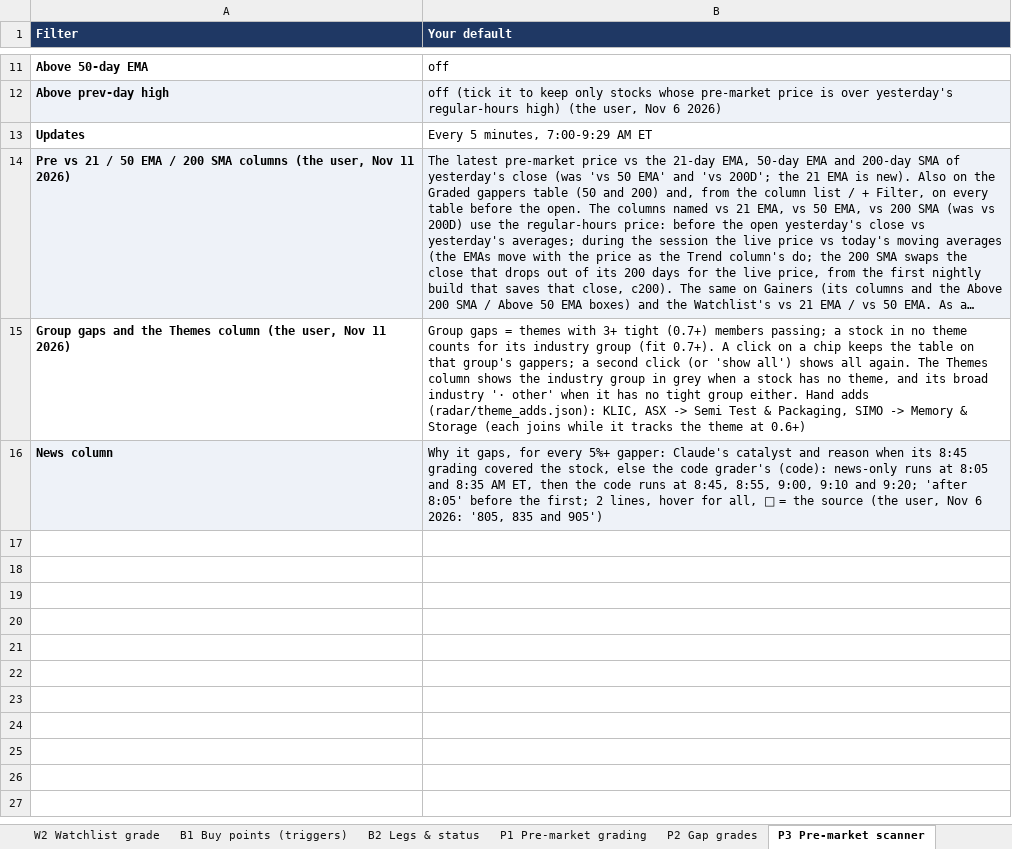
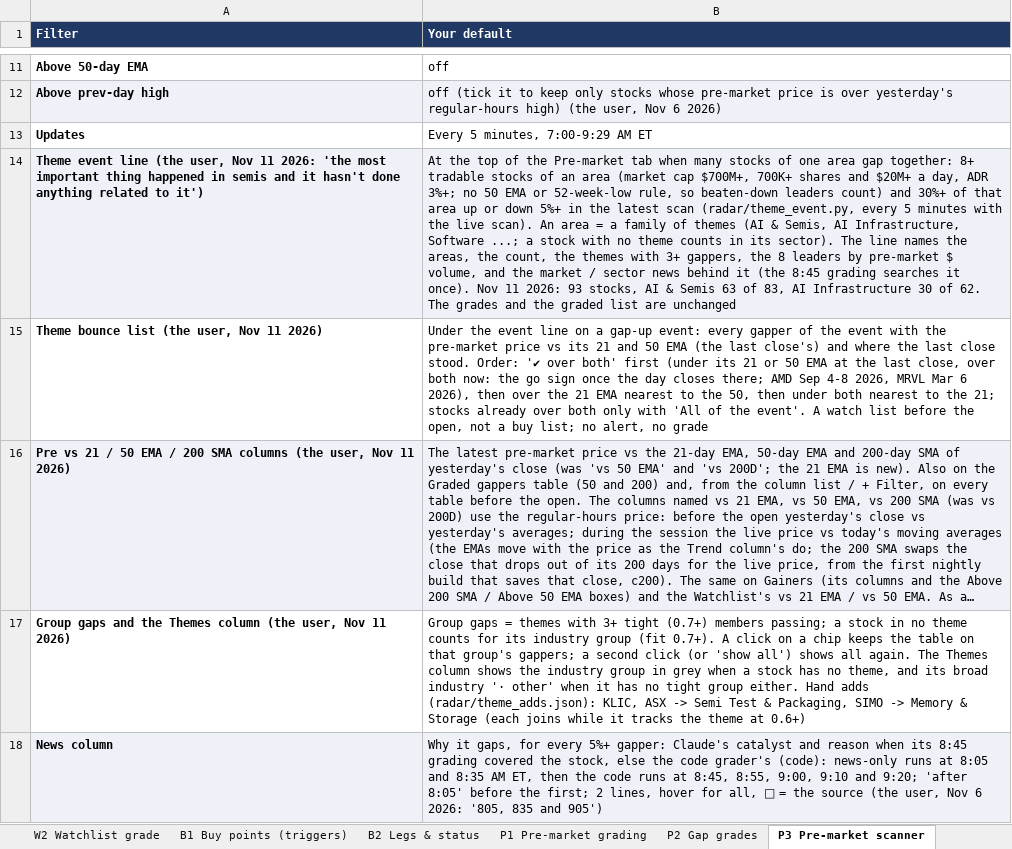
Before and after one commit to goattrader40-lgtm/radar-close-snapshots, an Excel workbook: rules/scanner_rules.xlsx, sheet P3 Pre-market scanner, drawn as a sheet; only a part is shown, gaps mark what is left out; long unchanged cells end in …; values as stored, in another font and other column widths than the file's, no borders; the diff names each change by its address in the sheet, - before the commit and + after, or states it on an @@ line.

```diff
--- a/rules/scanner_rules.xlsx (sheet P3 Pre-market scanner)
+++ b/rules/scanner_rules.xlsx (sheet P3 Pre-market scanner)
+row 14: Theme event line (the user, Nov 11 2026: 'the most important thing happened in semis and it hasn't done anything related to it') | At the top of the Pre-market tab when many stocks of one area gap together: 8+ tradable stocks of an area (market cap $700M+, 700K+ shares and $20M+ a day, ADR 3%+; no 50 EMA or 52-week-low rule, so beaten-down leaders count) and 30%+ of that area up or down 5%+ in the latest scan (radar/theme_event.py, every 5 minutes with the live scan). An area = a family of themes (AI & Semis, AI Infrastructure, Software ...; a stock with no theme counts in its sector). The line names the areas, the count, the themes with 3+ gappers, the 8 leaders by pre-market $ volume, and the market / sector news behind it (the 8:45 grading searches it once). Nov 11 2026: 93 stocks, AI & Semis 63 of 83, AI Infrastructure 30 of 62. The grades and the graded list are unchanged
+row 15: Theme bounce list (the user, Nov 11 2026) | Under the event line on a gap-up event: every gapper of the event with the pre-market price vs its 21 and 50 EMA (the last close's) and where the last close stood. Order: '✔ over both' first (under its 21 or 50 EMA at the last close, over both now: the go sign once the day closes there; AMD Sep 4-8 2026, MRVL Mar 6 2026), then over the 21 EMA nearest to the 50, then under both nearest to the 21; stocks already over both only with 'All of the event'. A watch list before the open, not a buy list; no alert, no grade
```
Also changed, not shown: sheet G2 Group rank, 10 other files.
